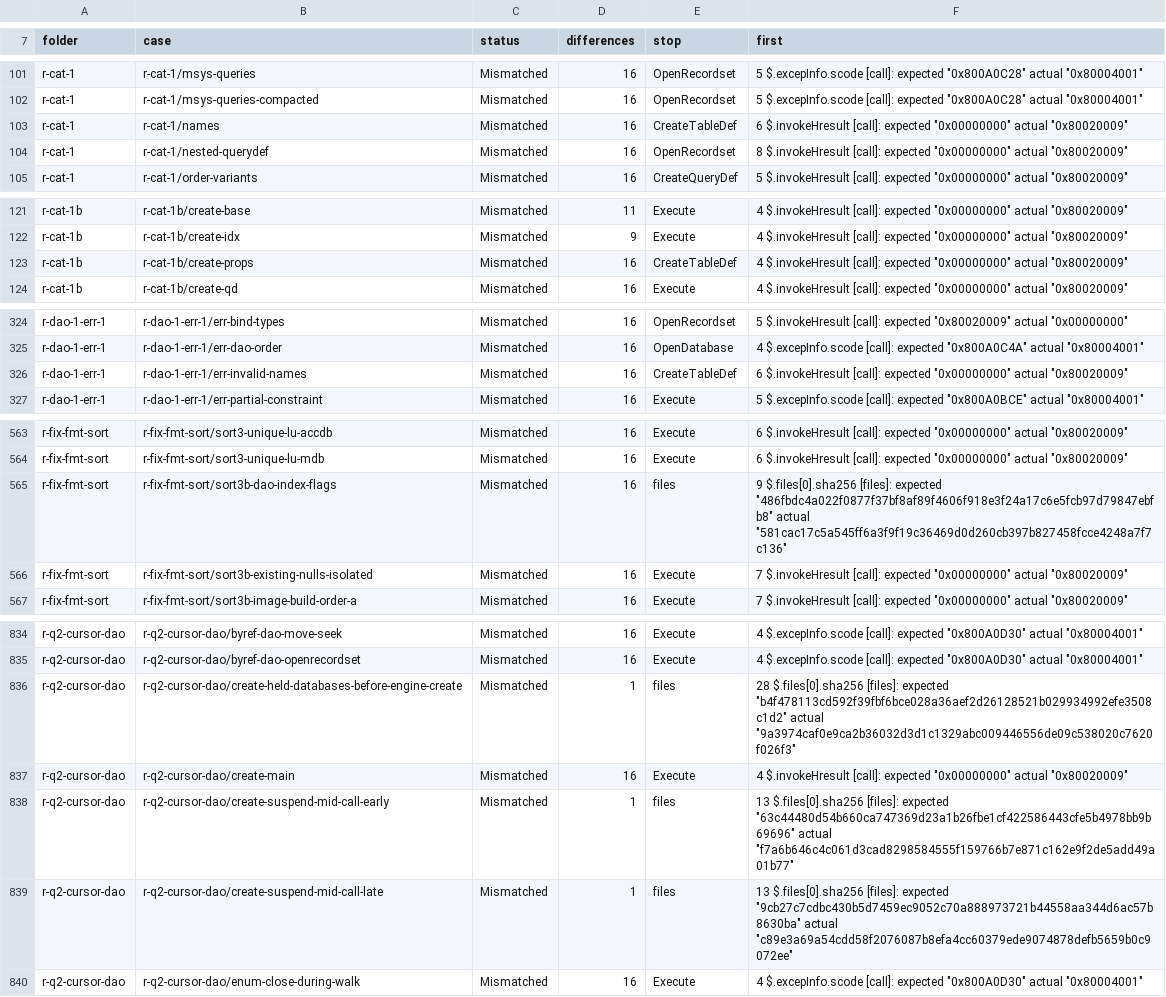
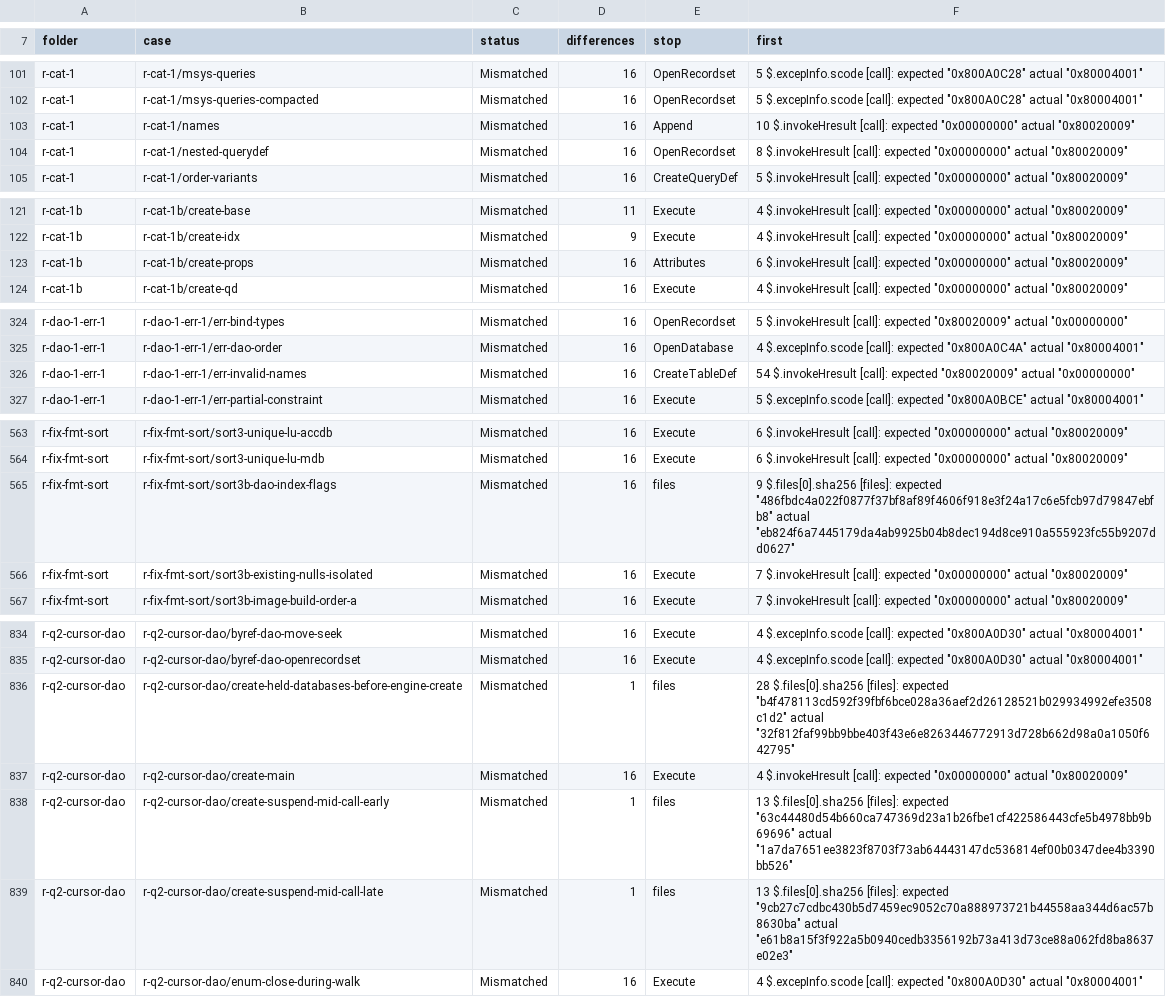
Before and after one commit to DnaCalc/CalcDb, a TSV file: docs/work/compare-baseline.tsv, drawn as a sheet; only a part is shown, gaps mark what is left out; the diff covers the shown part only.

```diff
--- a/docs/work/compare-baseline.tsv
+++ b/docs/work/compare-baseline.tsv
@@ -102,3 +102,3 @@ r-cat-1	r-cat-1/msys-queries	Mismatched	16	OpenRecordset	5 $.excepInfo.scode [ca
 r-cat-1	r-cat-1/msys-queries-compacted	Mismatched	16	OpenRecordset	5 $.excepInfo.scode [call]: expected "0x800A0C28" actual "0x80004001"
-r-cat-1	r-cat-1/names	Mismatched	16	CreateTableDef	6 $.invokeHresult [call]: expected "0x00000000" actual "0x80020009"
+r-cat-1	r-cat-1/names	Mismatched	16	Append	10 $.invokeHresult [call]: expected "0x00000000" actual "0x80020009"
 r-cat-1	r-cat-1/nested-querydef	Mismatched	16	OpenRecordset	8 $.invokeHresult [call]: expected "0x00000000" actual "0x80020009"
@@ -122,3 +122,3 @@ r-cat-1b	r-cat-1b/create-base	Mismatched	11	Execute	4 $.invokeHresult [call]: ex
 r-cat-1b	r-cat-1b/create-idx	Mismatched	9	Execute	4 $.invokeHresult [call]: expected "0x00000000" actual "0x80020009"
-r-cat-1b	r-cat-1b/create-props	Mismatched	16	CreateTableDef	4 $.invokeHresult [call]: expected "0x00000000" actual "0x80020009"
+r-cat-1b	r-cat-1b/create-props	Mismatched	16	Attributes	6 $.invokeHresult [call]: expected "0x00000000" actual "0x80020009"
 r-cat-1b	r-cat-1b/create-qd	Mismatched	16	Execute	4 $.invokeHresult [call]: expected "0x00000000" actual "0x80020009"
@@ -325,3 +325,3 @@ r-dao-1-err-1	r-dao-1-err-1/err-bind-types	Mismatched	16	OpenRecordset	5 $.invok
 r-dao-1-err-1	r-dao-1-err-1/err-dao-order	Mismatched	16	OpenDatabase	4 $.excepInfo.scode [call]: expected "0x800A0C4A" actual "0x80004001"
-r-dao-1-err-1	r-dao-1-err-1/err-invalid-names	Mismatched	16	CreateTableDef	6 $.invokeHresult [call]: expected "0x00000000" actual "0x80020009"
+r-dao-1-err-1	r-dao-1-err-1/err-invalid-names	Mismatched	16	CreateTableDef	54 $.invokeHresult [call]: expected "0x80020009" actual "0x00000000"
 r-dao-1-err-1	r-dao-1-err-1/err-partial-constraint	Mismatched	16	Execute	5 $.excepInfo.scode [call]: expected "0x800A0BCE" actual "0x80004001"
@@ -564,3 +564,3 @@ r-fix-fmt-sort	r-fix-fmt-sort/sort3-unique-lu-accdb	Mismatched	16	Execute	6 $.in
 r-fix-fmt-sort	r-fix-fmt-sort/sort3-unique-lu-mdb	Mismatched	16	Execute	6 $.invokeHresult [call]: expected "0x00000000" actual "0x80020009"
-r-fix-fmt-sort	r-fix-fmt-sort/sort3b-dao-index-flags	Mismatched	16	files	9 $.files[0].sha256 [files]: expected "486fbdc4a022f0877f37bf8af89f4606f918e3f24a17c6e5fcb97d79847ebfb8" actual "581cac17c5a545ff6a3f9f19c36469d0d260cb397b827458fcce4248a7f7c136"
+r-fix-fmt-sort	r-fix-fmt-sort/sort3b-dao-index-flags	Mismatched	16	files	9 $.files[0].sha256 [files]: expected "486fbdc4a022f0877f37bf8af89f4606f918e3f24a17c6e5fcb97d79847ebfb8" actual "eb824f6a7445179da4ab9925b04b8dec194d8ce910a555923fc55b9207dd0627"
 r-fix-fmt-sort	r-fix-fmt-sort/sort3b-existing-nulls-isolated	Mismatched	16	Execute	7 $.invokeHresult [call]: expected "0x00000000" actual "0x80020009"
@@ -835,6 +835,6 @@ r-q2-cursor-dao	r-q2-cursor-dao/byref-dao-move-seek	Mismatched	16	Execute	4 $.ex
 r-q2-cursor-dao	r-q2-cursor-dao/byref-dao-openrecordset	Mismatched	16	Execute	4 $.excepInfo.scode [call]: expected "0x800A0D30" actual "0x80004001"
-r-q2-cursor-dao	r-q2-cursor-dao/create-held-databases-before-engine-create	Mismatched	1	files	28 $.files[0].sha256 [files]: expected "b4f478113cd592f39fbf6bce028a36aef2d26128521b029934992efe3508c1d2" actual "9a3974caf0e9ca2b36032d3d1c1329abc009446556de09c538020c7620f026f3"
+r-q2-cursor-dao	r-q2-cursor-dao/create-held-databases-before-engine-create	Mismatched	1	files	28 $.files[0].sha256 [files]: expected "b4f478113cd592f39fbf6bce028a36aef2d26128521b029934992efe3508c1d2" actual "32f812faf99bb9bbe403f43e6e8263446772913d728b662d98a0a1050f642795"
 r-q2-cursor-dao	r-q2-cursor-dao/create-main	Mismatched	16	Execute	4 $.invokeHresult [call]: expected "0x00000000" actual "0x80020009"
-r-q2-cursor-dao	r-q2-cursor-dao/create-suspend-mid-call-early	Mismatched	1	files	13 $.files[0].sha256 [files]: expected "63c44480d54b660ca747369d23a1b26fbe1cf422586443cfe5b4978bb9b69696" actual "f7a6b646c4c061d3cad8298584555f159766b7e871c162e9f2de5add49a01b77"
-r-q2-cursor-dao	r-q2-cursor-dao/create-suspend-mid-call-late	Mismatched	1	files	13 $.files[0].sha256 [files]: expected "9cb27c7cdbc430b5d7459ec9052c70a888973721b44558aa344d6ac57b8630ba" actual "c89e3a69a54cdd58f2076087b8efa4cc60379ede9074878defb5659b0c9072ee"
+r-q2-cursor-dao	r-q2-cursor-dao/create-suspend-mid-call-early	Mismatched	1	files	13 $.files[0].sha256 [files]: expected "63c44480d54b660ca747369d23a1b26fbe1cf422586443cfe5b4978bb9b69696" actual "1a7da7651ee3823f8703f73ab64443147dc536814ef00b0347dee4b3390bb526"
+r-q2-cursor-dao	r-q2-cursor-dao/create-suspend-mid-call-late	Mismatched	1	files	13 $.files[0].sha256 [files]: expected "9cb27c7cdbc430b5d7459ec9052c70a888973721b44558aa344d6ac57b8630ba" actual "e61b8a15f3f922a5b0940cedb3356192b73a413d73ce88a062fd8ba8637e02e3"
 r-q2-cursor-dao	r-q2-cursor-dao/enum-close-during-walk	Mismatched	16	Execute	4 $.excepInfo.scode [call]: expected "0x800A0D30" actual "0x80004001"
```
Also changed, not shown: 23 edited cells elsewhere in this file.
